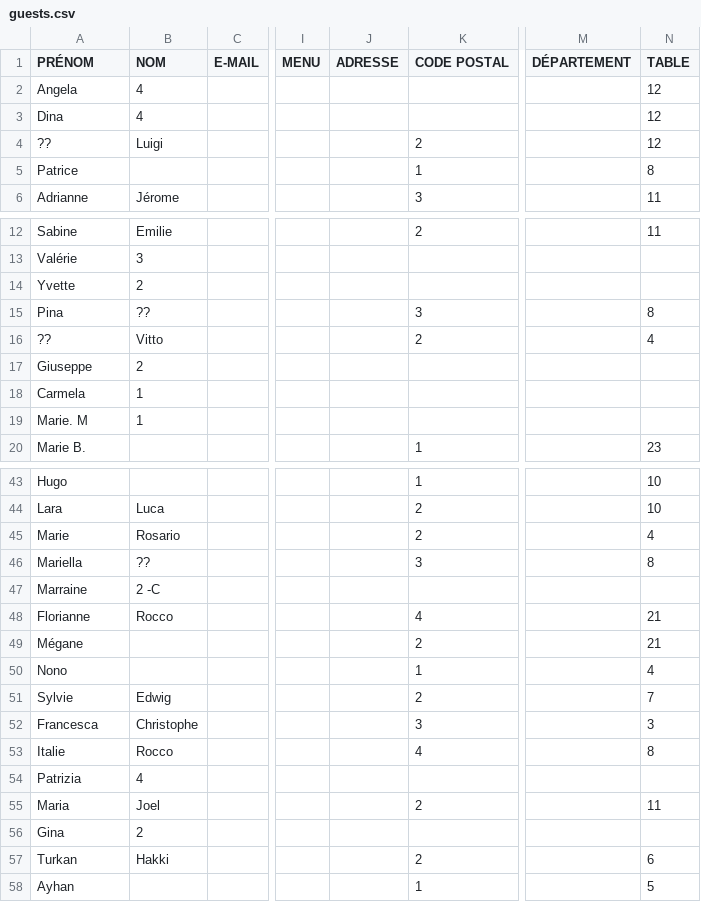
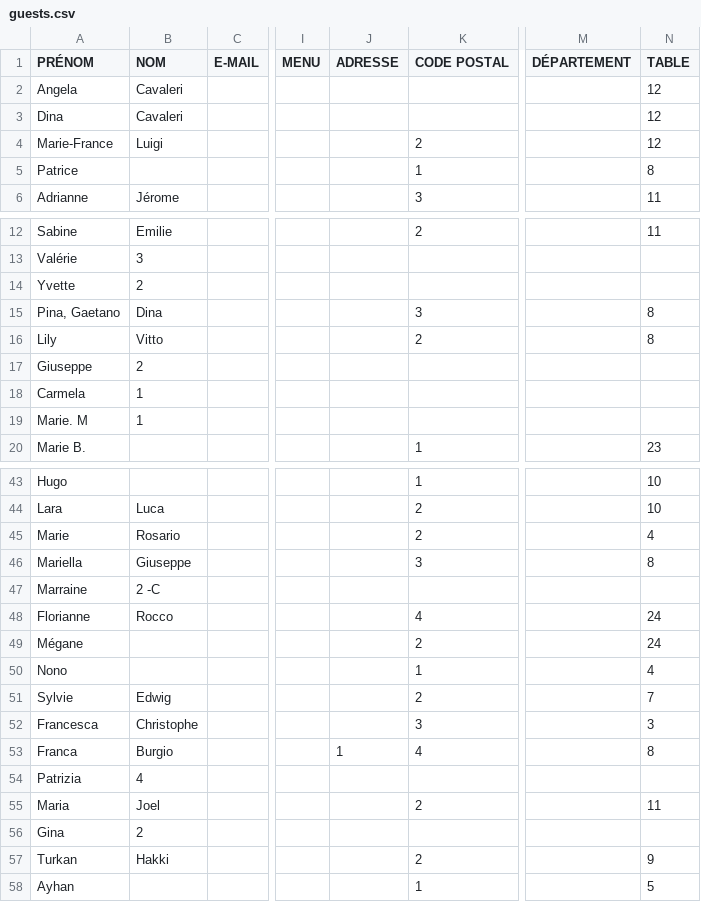
Before and after one commit to yildirim-metin/FindYourSeat, a CSV file: assets/guests.csv, drawn as a sheet; only a part is shown, gaps mark what is left out; the diff covers the shown part only; the diff names each change by its address in the sheet, - before the commit and + after, or states it on an @@ line.

```diff
--- a/assets/guests.csv
+++ b/assets/guests.csv
-B2:B3 (NOM): 4
+B2:B3 (NOM): Cavaleri
-A4 (PRÉNOM): ??
+A4 (PRÉNOM): Marie-France
-A15 (PRÉNOM): Pina
+A15 (PRÉNOM): Pina, Gaetano
-B15 (NOM): ??
+B15 (NOM): Dina
-A16 (PRÉNOM): ??
+A16 (PRÉNOM): Lily
-N16 (TABLE): 4
+N16 (TABLE): 8
-B46 (NOM): ??
+B46 (NOM): Giuseppe
-N48:N49 (TABLE): 21
+N48:N49 (TABLE): 24
-A53 (PRÉNOM): Italie
+A53 (PRÉNOM): Franca
-B53 (NOM): Rocco
+B53 (NOM): Burgio
-J53 (ADRESSE): (empty)
+J53 (ADRESSE): 1
-N57 (TABLE): 6
+N57 (TABLE): 9
```
Also changed, not shown: 15 edited cells elsewhere in this file.
